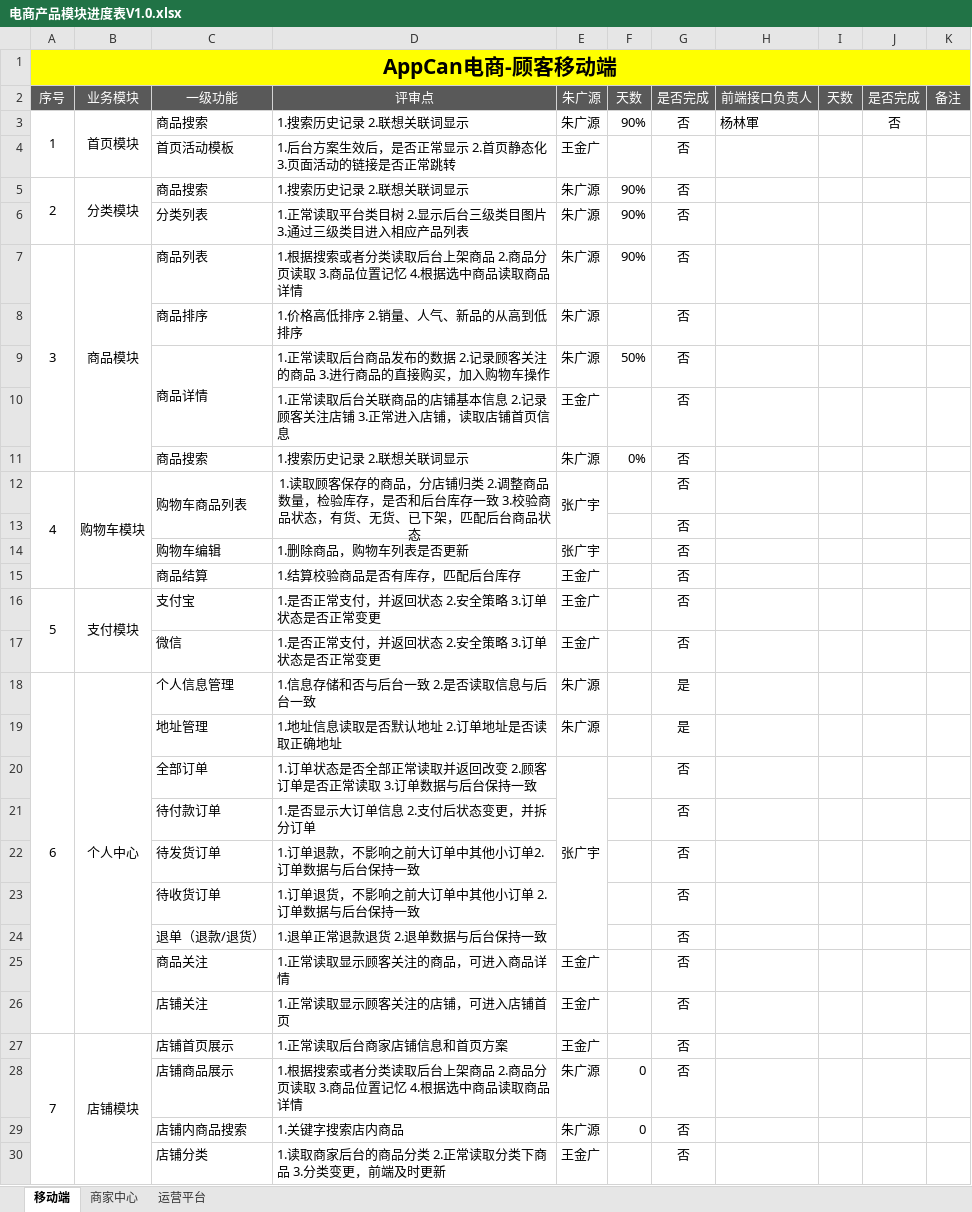
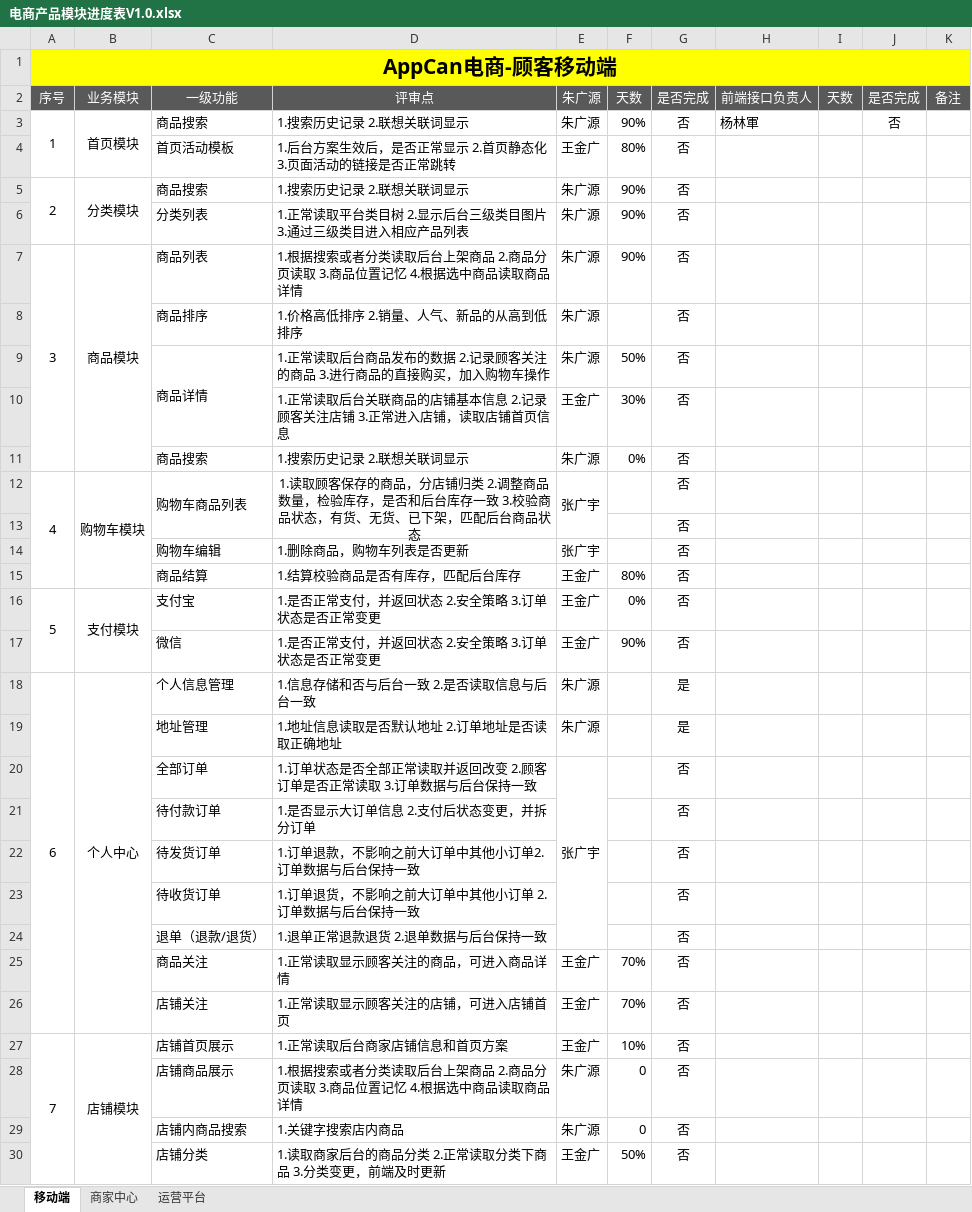
Before and after one commit to douster/design, an Excel workbook: 电商产品模块进度表V1.0.xlsx, sheet 移动端, drawn as a sheet; values as stored, in another font and other column widths than the file's, no borders; the diff names each change by its address in the sheet, - before the commit and + after, or states it on an @@ line.

```diff
--- a/电商产品模块进度表V1.0.xlsx (sheet 移动端)
+++ b/电商产品模块进度表V1.0.xlsx (sheet 移动端)
-F4 (天数): (empty)
+F4 (天数): 80%
-F10 (天数): (empty)
+F10 (天数): 30%
-F15 (天数): (empty)
+F15 (天数): 80%
-F16 (天数): (empty)
+F16 (天数): 0%
-F17 (天数): (empty)
+F17 (天数): 90%
-F25:F26 (天数): (empty)
+F25:F26 (天数): 70%
-F27 (天数): (empty)
+F27 (天数): 10%
-F30 (天数): (empty)
+F30 (天数): 50%
```
Also changed, not shown: sheet 商家中心, sheet 运营平台.
